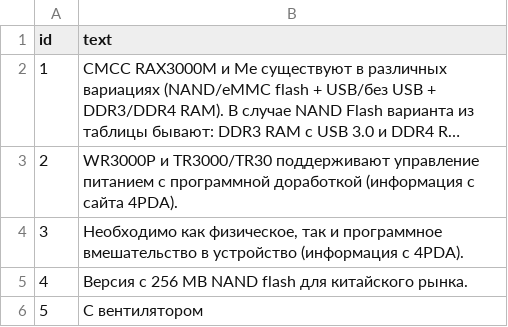
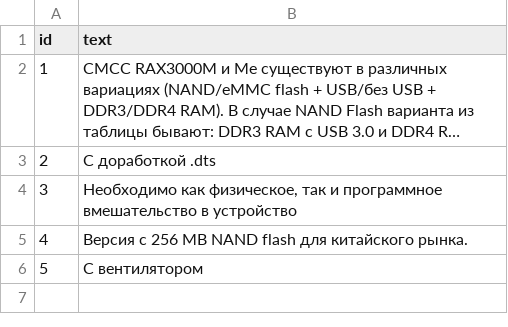
Before and after one commit to fildunsky/fildunsky.github.io, a CSV file: openwrt-router-compare/notes.csv, drawn as a sheet; long unchanged cells end in …; the diff names each change by its address in the sheet, - before the commit and + after, or states it on an @@ line.

```diff
--- a/openwrt-router-compare/notes.csv
+++ b/openwrt-router-compare/notes.csv
-B3 (text): WR3000P и TR3000/TR30 поддерживают управление питанием с программной доработкой (информация с сайта 4PDA).
+B3 (text): C доработкой .dts
-B4 (text): …в устройство (информация с 4PDA).
+B4 (text): …в устройство
```
Also changed, not shown: openwrt-router-compare/data.csv.
